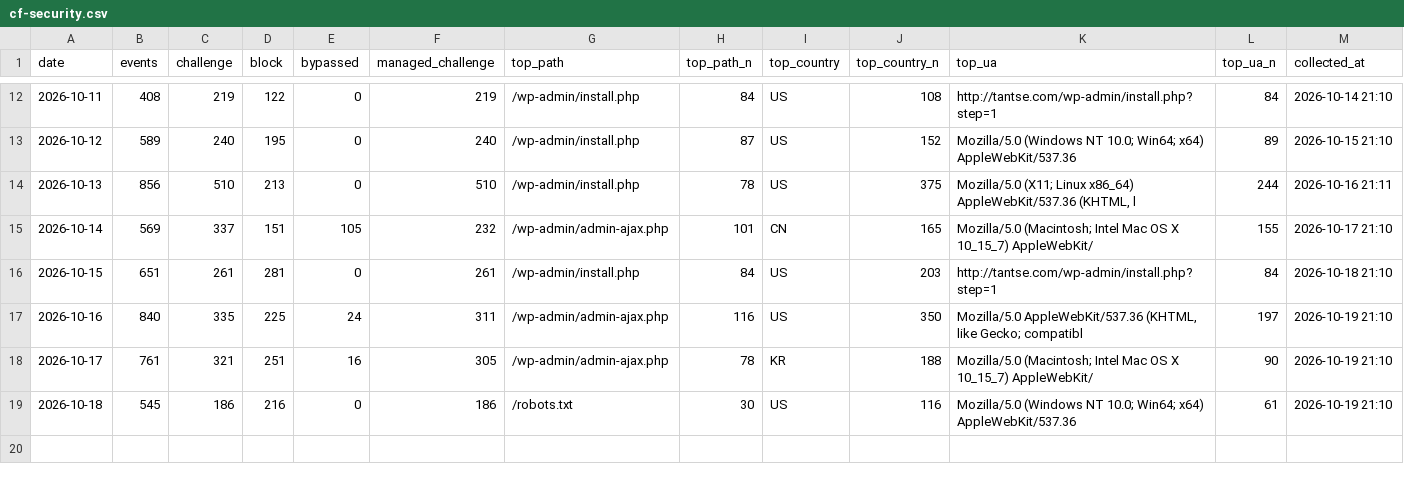
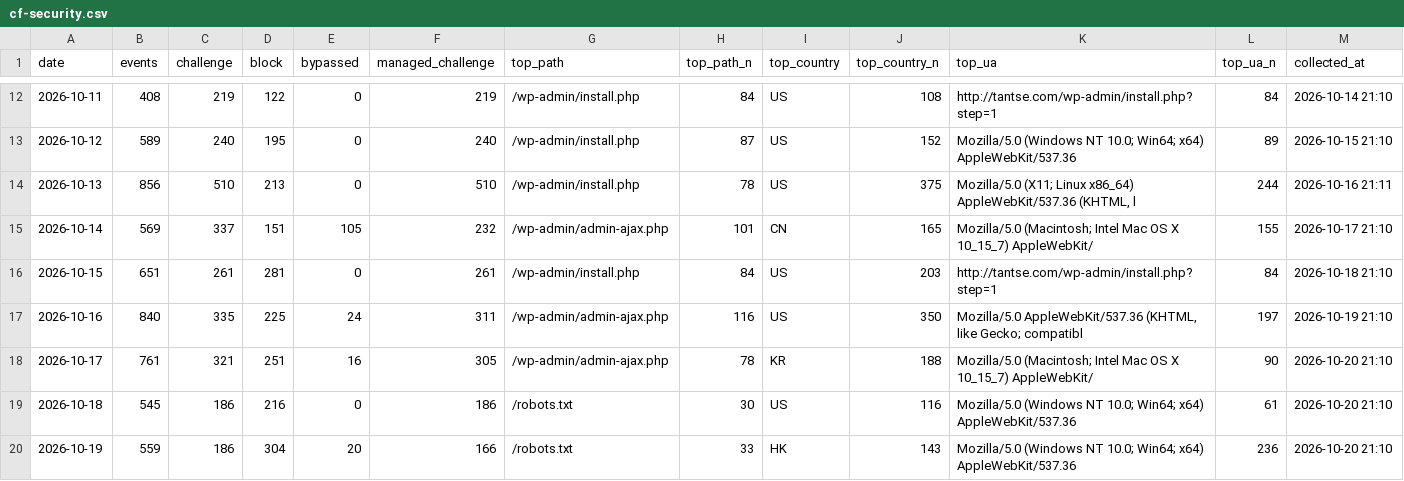
Before and after one commit to GeekBilly/theseventhrealm, a CSV file: 11-运营/data/cf-security.csv, drawn as a sheet; only a part is shown, gaps mark what is left out.

```diff
--- a/11-运营/data/cf-security.csv
+++ b/11-运营/data/cf-security.csv
@@ -17,3 +17,4 @@ date,events,challenge,block,bypassed,managed_challenge,top_path,top_path_n,top_c
 2026-10-16,840,335,225,24,311,/wp-admin/admin-ajax.php,116,US,350,"Mozilla/5.0 AppleWebKit/537.36 (KHTML, like Gecko; compatibl",197,2026-10-19 21:10
-2026-10-17,761,321,251,16,305,/wp-admin/admin-ajax.php,78,KR,188,Mozilla/5.0 (Macintosh; Intel Mac OS X 10_15_7) AppleWebKit/,90,2026-10-19 21:10
-2026-10-18,545,186,216,0,186,/robots.txt,30,US,116,Mozilla/5.0 (Windows NT 10.0; Win64; x64) AppleWebKit/537.36,61,2026-10-19 21:10
+2026-10-17,761,321,251,16,305,/wp-admin/admin-ajax.php,78,KR,188,Mozilla/5.0 (Macintosh; Intel Mac OS X 10_15_7) AppleWebKit/,90,2026-10-20 21:10
+2026-10-18,545,186,216,0,186,/robots.txt,30,US,116,Mozilla/5.0 (Windows NT 10.0; Win64; x64) AppleWebKit/537.36,61,2026-10-20 21:10
+2026-10-19,559,186,304,20,166,/robots.txt,33,HK,143,Mozilla/5.0 (Windows NT 10.0; Win64; x64) AppleWebKit/537.36,236,2026-10-20 21:10
```
Also changed, not shown: 04-市场/03-推广获客/数据回收/站点分析/站点数据.csv, 11-运营/data/deepseek-balance.csv, 9 other files.
